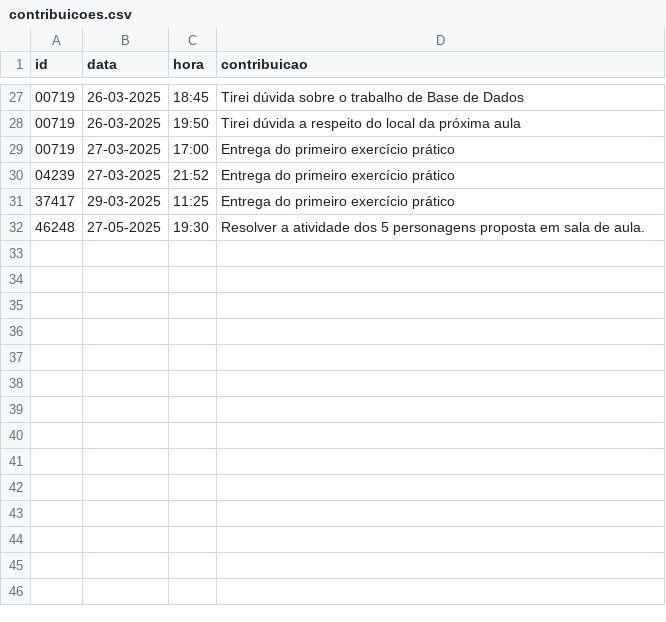
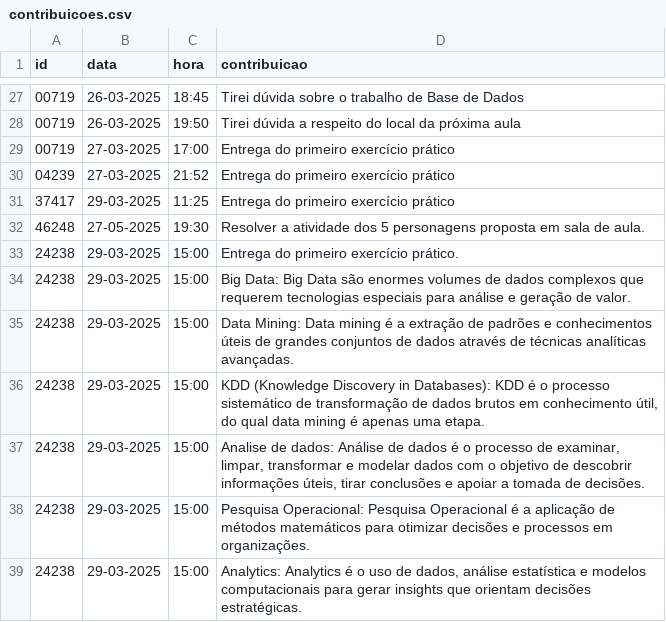
Before and after one commit to vccortez/ciencia-de-dados, a CSV file: dados/contribuicoes.csv, drawn as a sheet; only a part is shown, gaps mark what is left out; the diff names each change by its address in the sheet, - before the commit and + after, or states it on an @@ line.

Commit message:
Update contribuicoes.csv

```diff
--- a/dados/contribuicoes.csv
+++ b/dados/contribuicoes.csv
+row 33: 24238 | 29-03-2025 | 15:00 | Entrega do primeiro exercício prático.
+row 34: 24238 | 29-03-2025 | 15:00 | Big Data: Big Data são enormes volumes de dados complexos que requerem tecnologias especiais para análise e geração de valor.
+row 35: 24238 | 29-03-2025 | 15:00 | Data Mining: Data mining é a extração de padrões e conhecimentos úteis de grandes conjuntos de dados através de técnicas analíticas avançadas.
+row 36: 24238 | 29-03-2025 | 15:00 | KDD (Knowledge Discovery in Databases): KDD é o processo sistemático de transformação de dados brutos em conhecimento útil, do qual data mining é apenas uma etapa.
+row 37: 24238 | 29-03-2025 | 15:00 | Analise de dados: Análise de dados é o processo de examinar, limpar, transformar e modelar dados com o objetivo de descobrir informações úteis, tirar conclusões e apoiar a tomada de decisões.
+row 38: 24238 | 29-03-2025 | 15:00 | Pesquisa Operacional: Pesquisa Operacional é a aplicação de métodos matemáticos para otimizar decisões e processos em organizações.
+row 39: 24238 | 29-03-2025 | 15:00 | Analytics: Analytics é o uso de dados, análise estatística e modelos computacionais para gerar insights que orientam decisões estratégicas.
```
